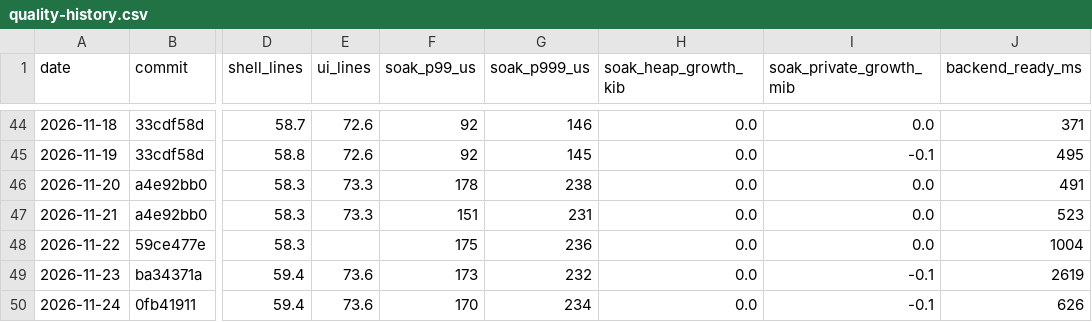
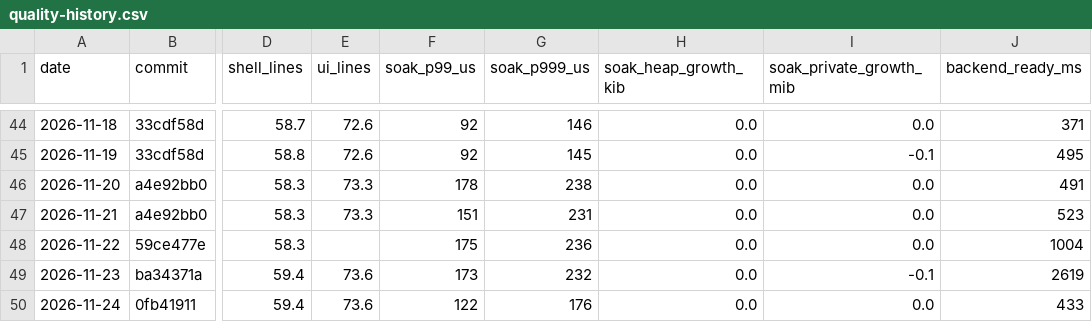
Before and after one commit to MrDesjardins/audiorouter, a CSV file: docs/quality-history.csv, drawn as a sheet; only a part is shown, gaps mark what is left out; the diff names each change by its address in the sheet, - before the commit and + after, or states it on an @@ line.

```diff
--- a/docs/quality-history.csv
+++ b/docs/quality-history.csv
-F50 (soak_p99_us): 170
+F50 (soak_p99_us): 122
-G50 (soak_p999_us): 234
+G50 (soak_p999_us): 176
-I50 (soak_private_growth_mib): -0.1
+I50 (soak_private_growth_mib): 0.0
-J50 (backend_ready_ms): 626
+J50 (backend_ready_ms): 433
```
Also changed, not shown: 1 other file.
